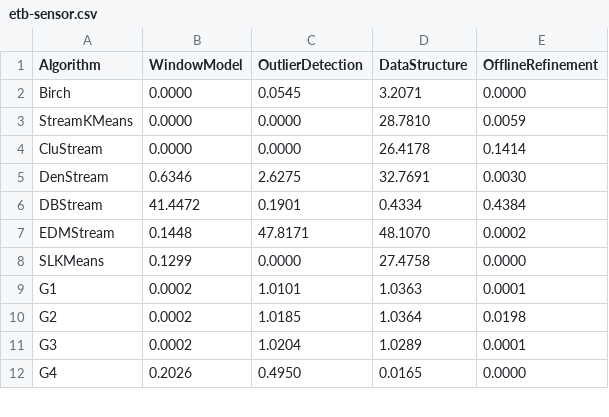
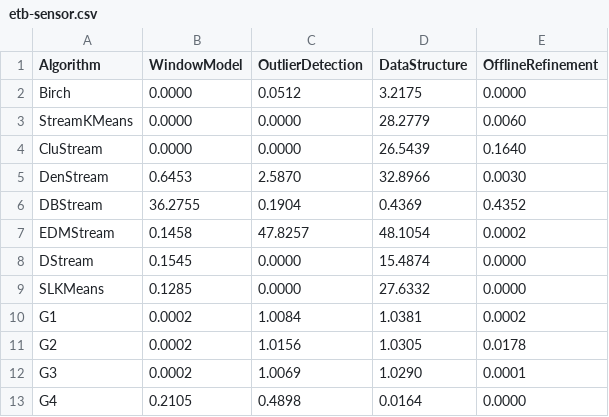
Before and after one commit to intellistream/Sesame, a CSV file: scripts/raw/etb-sensor.csv, drawn as a sheet; only a part is shown; the diff covers the shown part only.

```diff
--- a/scripts/raw/etb-sensor.csv
+++ b/scripts/raw/etb-sensor.csv
@@ -1,12 +1,13 @@
 Algorithm,WindowModel,OutlierDetection,DataStructure,OfflineRefinement
-Birch,0.0000,0.0545,3.2071,0.0000
-StreamKMeans,0.0000,0.0000,28.7810,0.0059
-CluStream,0.0000,0.0000,26.4178,0.1414
-DenStream,0.6346,2.6275,32.7691,0.0030
-DBStream,41.4472,0.1901,0.4334,0.4384
-EDMStream,0.1448,47.8171,48.1070,0.0002
-SLKMeans,0.1299,0.0000,27.4758,0.0000
-G1,0.0002,1.0101,1.0363,0.0001
-G2,0.0002,1.0185,1.0364,0.0198
-G3,0.0002,1.0204,1.0289,0.0001
-G4,0.2026,0.4950,0.0165,0.0000
+Birch,0.0000,0.0512,3.2175,0.0000
+StreamKMeans,0.0000,0.0000,28.2779,0.0060
+CluStream,0.0000,0.0000,26.5439,0.1640
+DenStream,0.6453,2.5870,32.8966,0.0030
+DBStream,36.2755,0.1904,0.4369,0.4352
+EDMStream,0.1458,47.8257,48.1054,0.0002
+DStream,0.1545,0.0000,15.4874,0.0000
+SLKMeans,0.1285,0.0000,27.6332,0.0000
+G1,0.0002,1.0084,1.0381,0.0002
+G2,0.0002,1.0156,1.0305,0.0178
+G3,0.0002,1.0069,1.0290,0.0001
+G4,0.2105,0.4898,0.0164,0.0000
```
Also changed, not shown: 27 edited cells elsewhere in this file, scripts/raw/cmm-eds.csv, scripts/raw/etb-kdd.csv, 18 other files.
